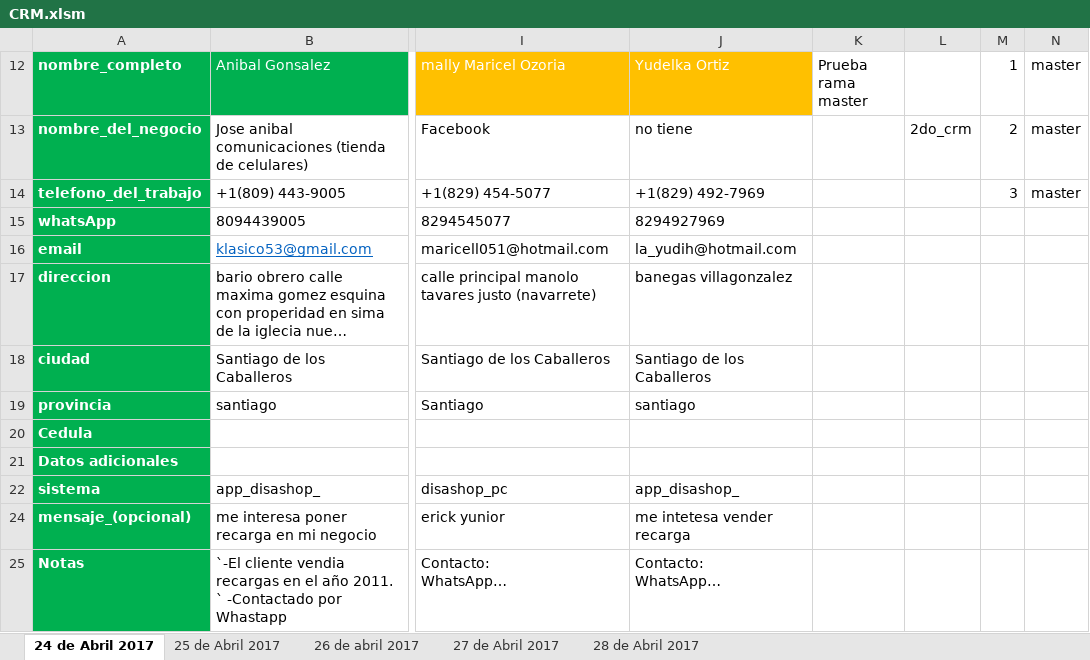
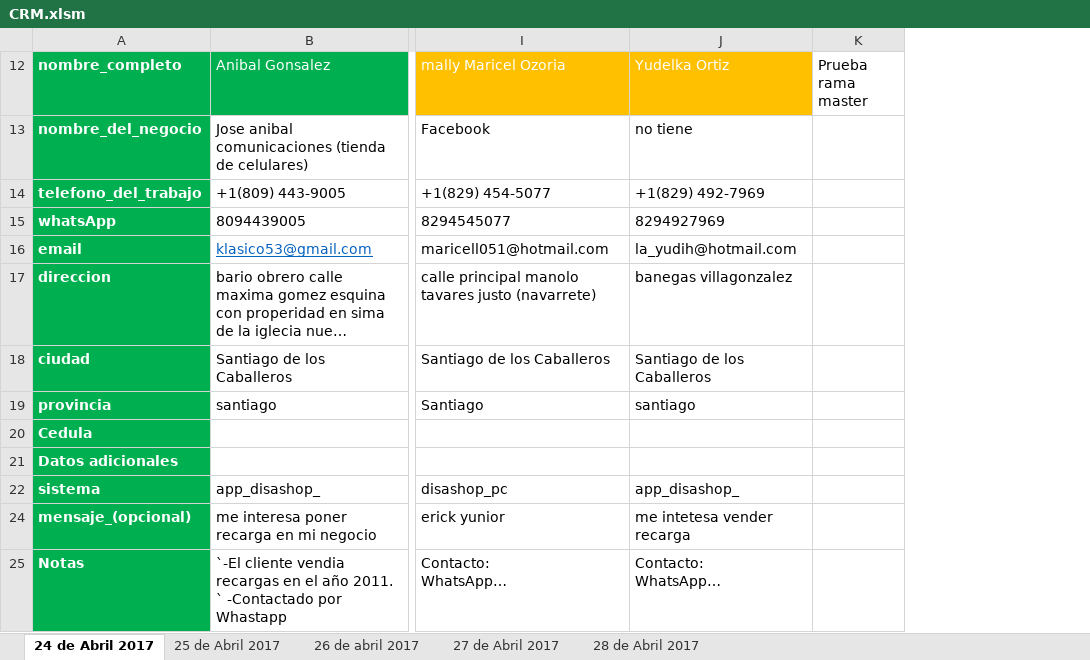
Before and after one commit to david-minaya/CRM, an Excel workbook: CRM.xlsm, sheet 24 de Abril 2017, drawn as a sheet; only a part is shown, gaps mark what is left out; long unchanged cells end in …; values as stored, in another font and other column widths than the file's, no borders; conditional formats and table styles not drawn; the diff names each change by its address in the sheet, - before the commit and + after, or states it on an @@ line.

Commit message:
Fusion rama master con rama 2do_crm

```diff
--- a/CRM.xlsm (sheet 24 de Abril 2017)
+++ b/CRM.xlsm (sheet 24 de Abril 2017)
-column L, row 13: 2do_crm
-column M (1), rows 13-14: 2 | 3
-column N (master), rows 13-14: master | master
```
Also changed, not shown: hidden cells.
